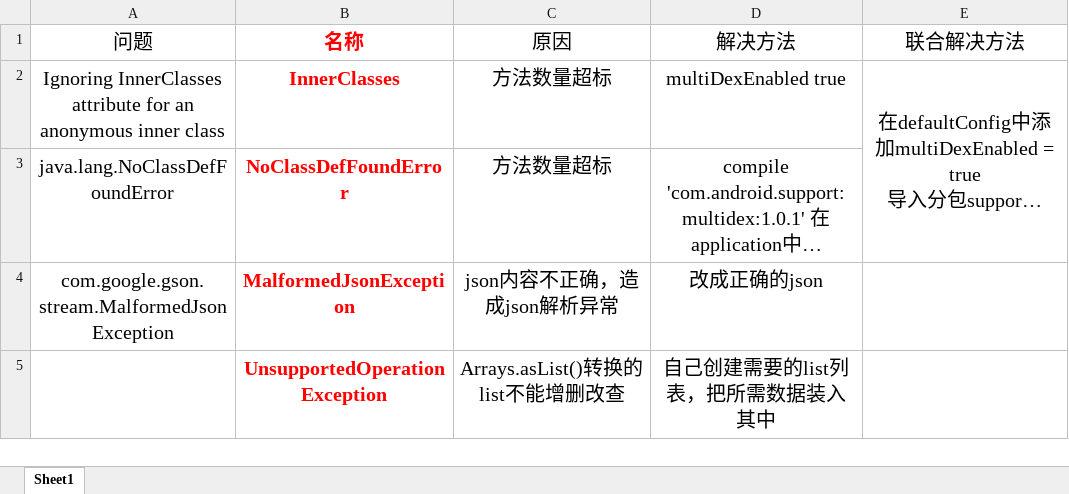
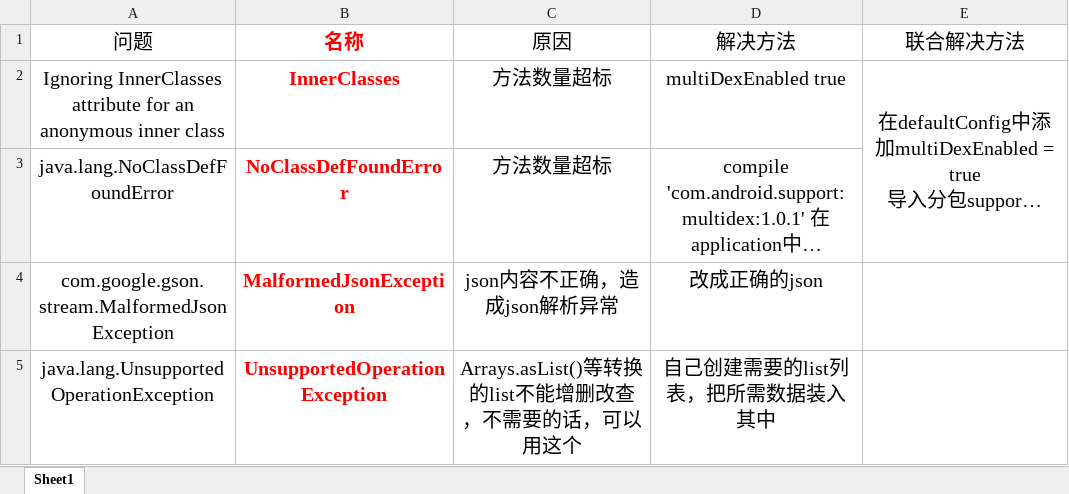
Before and after one commit to SkyLB2016/Chowder, an Excel workbook: app/错误统计.xlsx, sheet Sheet1, drawn as a sheet; long unchanged cells end in …; values as stored, in another font and other column widths than the file's, no borders; the diff names each change by its address in the sheet, - before the commit and + after, or states it on an @@ line.

```diff
--- a/app/错误统计.xlsx (sheet Sheet1)
+++ b/app/错误统计.xlsx (sheet Sheet1)
-A5 (问题): (empty)
+A5 (问题): java.lang.UnsupportedOperationException
-C5 (原因): Arrays.asList()转换的list不能增删改查
+C5 (原因): Arrays.asList()等转换的list不能增删改查，不需要的话，可以用这个
```
Also changed, not shown: 5 other files.
